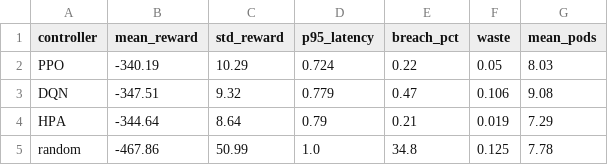
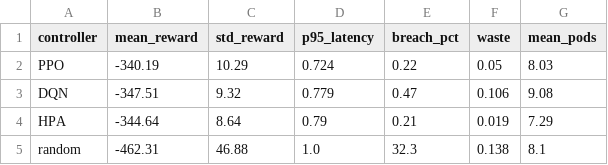
Before and after one commit to muhirwaJD/eco-scale, a CSV file: outputs/hpa_comparison/dqn_vs_hpa_results.csv, drawn as a sheet.

```diff
--- a/outputs/hpa_comparison/dqn_vs_hpa_results.csv
+++ b/outputs/hpa_comparison/dqn_vs_hpa_results.csv
@@ -4,2 +4,2 @@ DQN,-347.51,9.32,0.779,0.47,0.106,9.08
 HPA,-344.64,8.64,0.79,0.21,0.019,7.29
-random,-467.86,50.99,1.0,34.8,0.125,7.78
+random,-462.31,46.88,1.0,32.3,0.138,8.1
```
Also changed, not shown: 16 other files.
